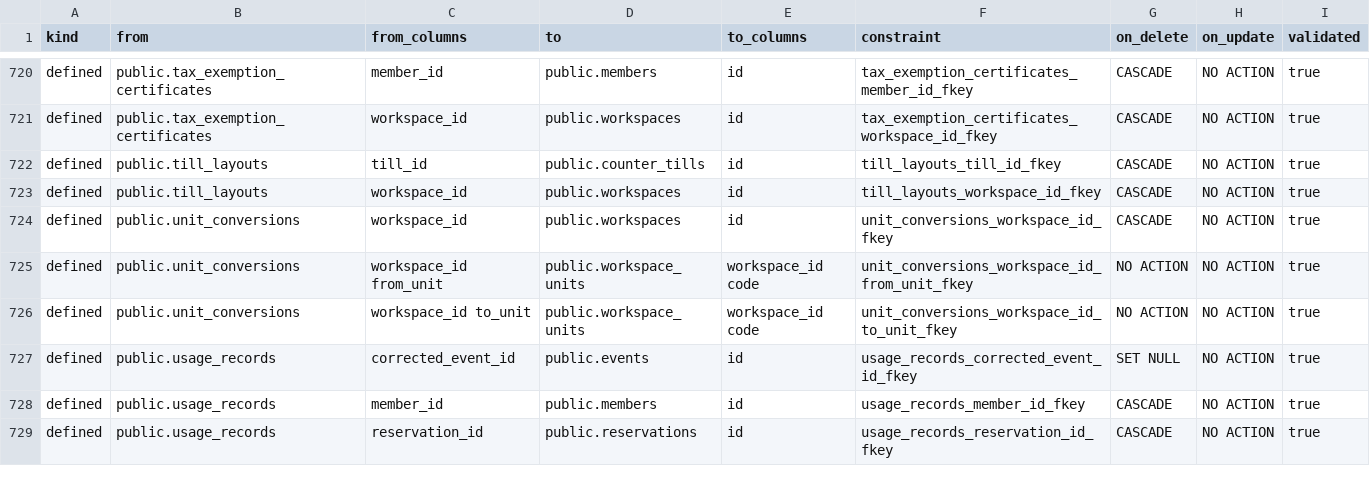
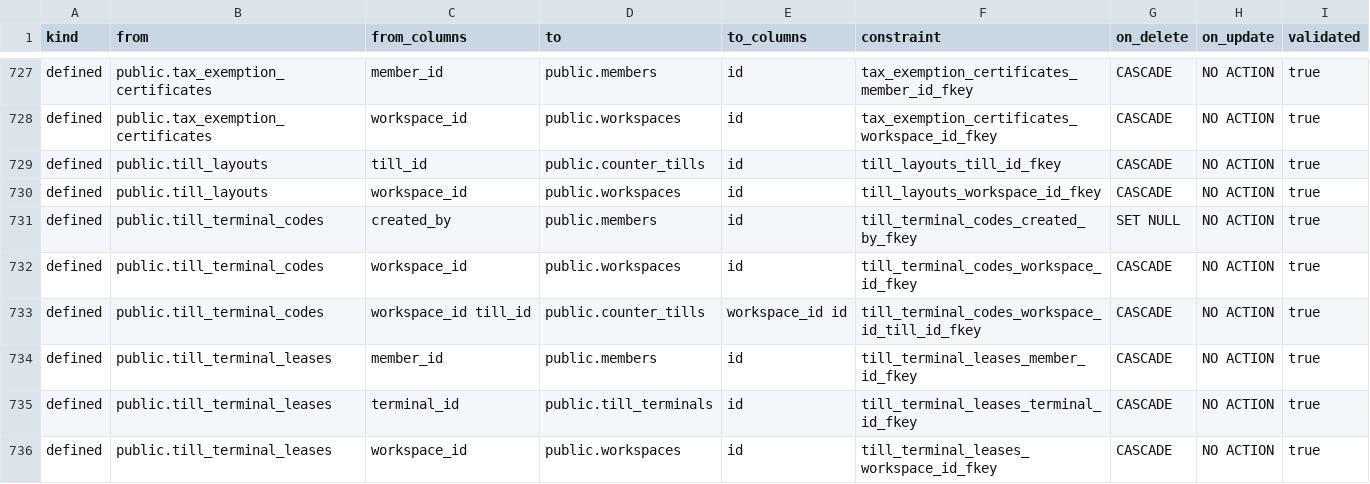
Before and after one commit to fdittgen-png/deskilo, a CSV file: docs/database/relationships.csv, drawn as a sheet; only a part is shown, gaps mark what is left out; the shorter side is filled out with more unchanged rows; the diff covers the shown part only; the diff names each change by its address in the sheet, - before the commit and + after, or states it on an @@ line.

```diff
--- a/docs/database/relationships.csv
+++ b/docs/database/relationships.csv
+row 731: defined | public.till_terminal_codes | created_by | public.members | id | till_terminal_codes_created_by_fkey | SET NULL | NO ACTION | true
+row 732: defined | public.till_terminal_codes | workspace_id | public.workspaces | id | till_terminal_codes_workspace_id_fkey | CASCADE | NO ACTION | true
+row 733: defined | public.till_terminal_codes | workspace_id till_id | public.counter_tills | workspace_id id | till_terminal_codes_workspace_id_till_id_fkey | CASCADE | NO ACTION | true
+row 734: defined | public.till_terminal_leases | member_id | public.members | id | till_terminal_leases_member_id_fkey | CASCADE | NO ACTION | true
+row 735: defined | public.till_terminal_leases | terminal_id | public.till_terminals | id | till_terminal_leases_terminal_id_fkey | CASCADE | NO ACTION | true
+row 736: defined | public.till_terminal_leases | workspace_id | public.workspaces | id | till_terminal_leases_workspace_id_fkey | CASCADE | NO ACTION | true
```
Also changed, not shown: 13 added rows and 2 edited cells elsewhere in this file, 3 other files.
